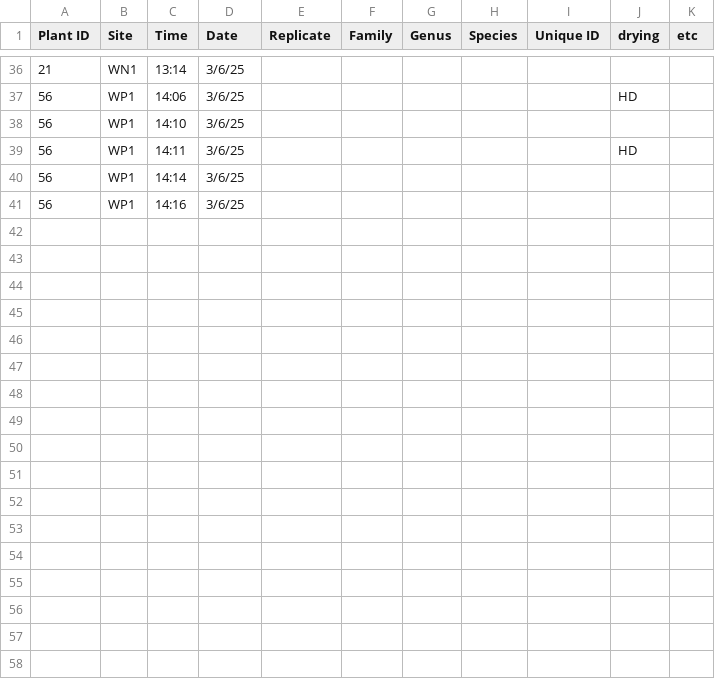
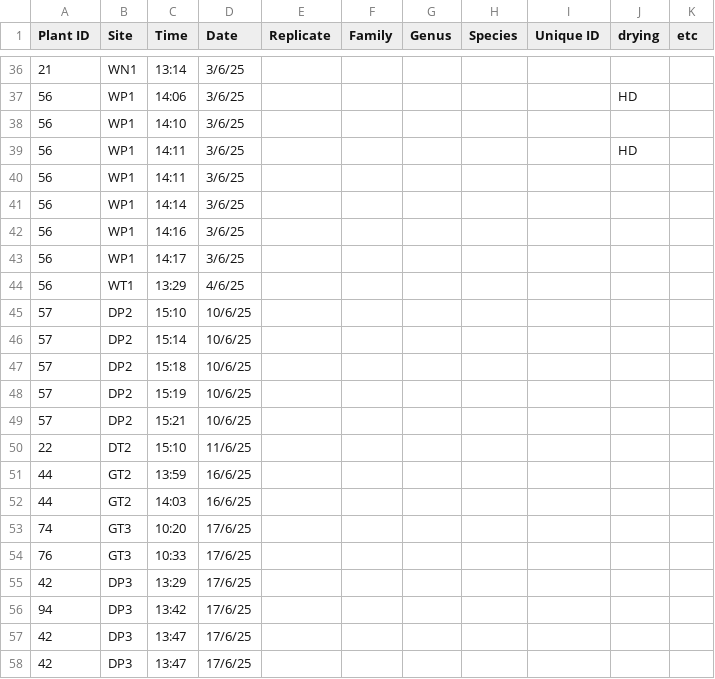
Before and after one commit to Audrey-netizen/turbpe, a CSV file: data_bee_captures.csv, drawn as a sheet; only a part is shown, gaps mark what is left out; the diff covers the shown part only; the diff names each change by its address in the sheet, - before the commit and + after, or states it on an @@ line.

Commit message:
Update data_bee_captures.csv

```diff
--- a/data_bee_captures.csv
+++ b/data_bee_captures.csv
+row 40: 56 | WP1 | 14:11 | 3/6/25
+row 43: 56 | WP1 | 14:17 | 3/6/25
+row 44: 56 | WT1 | 13:29 | 4/6/25
+row 45: 57 | DP2 | 15:10 | 10/6/25
+row 46: 57 | DP2 | 15:14 | 10/6/25
+row 47: 57 | DP2 | 15:18 | 10/6/25
+row 48: 57 | DP2 | 15:19 | 10/6/25
+row 49: 57 | DP2 | 15:21 | 10/6/25
+row 50: 22 | DT2 | 15:10 | 11/6/25
+row 51: 44 | GT2 | 13:59 | 16/6/25
+row 52: 44 | GT2 | 14:03 | 16/6/25
+row 53: 74 | GT3 | 10:20 | 17/6/25
+row 54: 76 | GT3 | 10:33 | 17/6/25
+row 55: 42 | DP3 | 13:29 | 17/6/25
+row 56: 94 | DP3 | 13:42 | 17/6/25
+row 57: 42 | DP3 | 13:47 | 17/6/25
+row 58: 42 | DP3 | 13:47 | 17/6/25
```
Also changed, not shown: 12 added rows elsewhere in this file.
